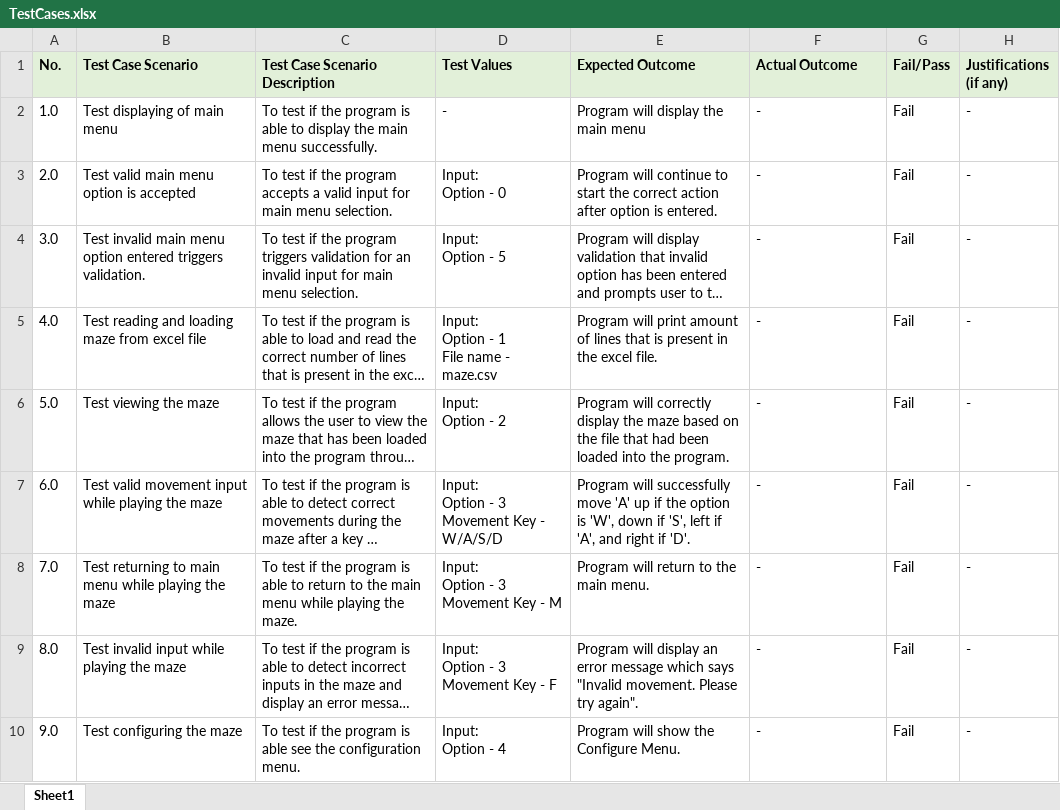
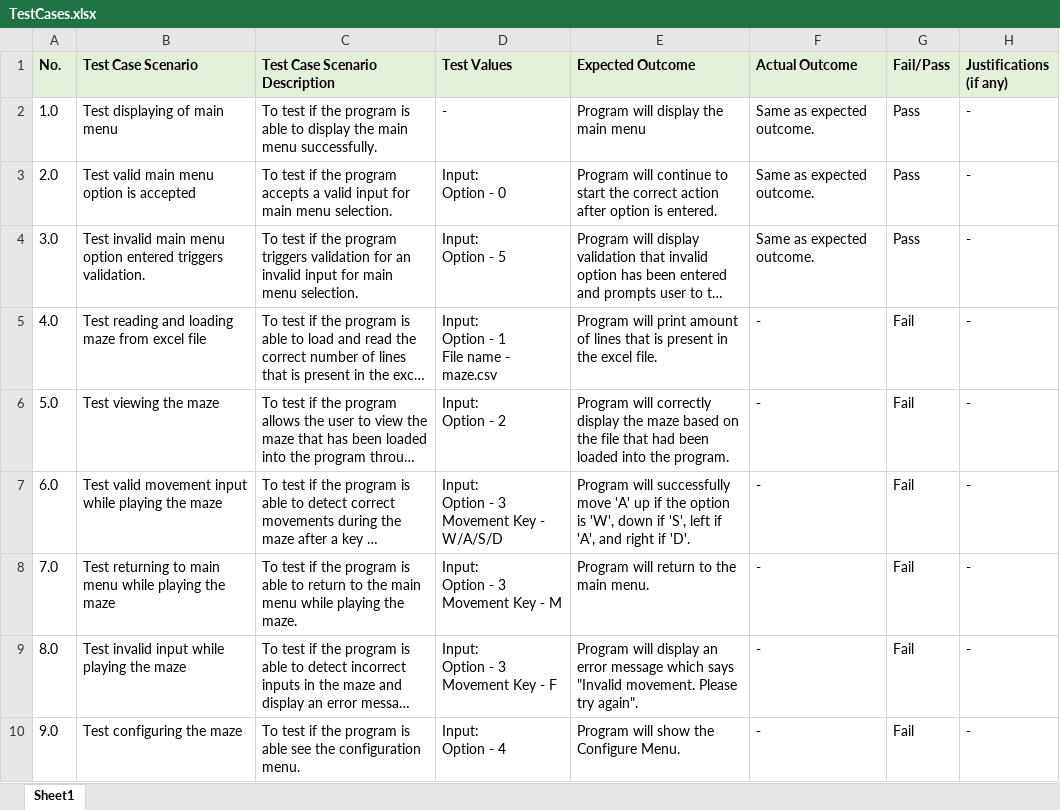
Before and after one commit to zxlee00/ETIAssignment, an Excel workbook: TestCases.xlsx, sheet Sheet1, drawn as a sheet; only a part is shown; long unchanged cells end in …; values as stored, in another font and other column widths than the file's, no borders; the diff names each change by its address in the sheet, - before the commit and + after, or states it on an @@ line.

Commit message:
#3 Updated test_outputs.jpg and TestCases.xlsx

```diff
--- a/TestCases.xlsx (sheet Sheet1)
+++ b/TestCases.xlsx (sheet Sheet1)
-F2:F4 (Actual Outcome): -
+F2:F4 (Actual Outcome): Same as expected outcome.
-G2:G4 (Fail/Pass): Fail
+G2:G4 (Fail/Pass): Pass
```
Also changed, not shown: 2 other files.
